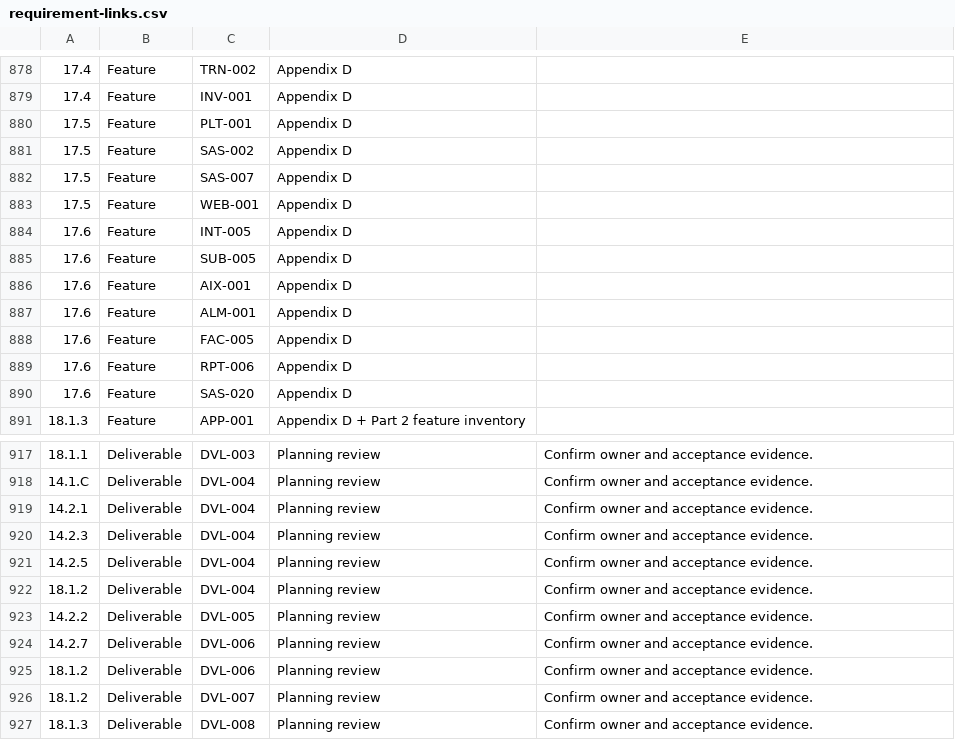
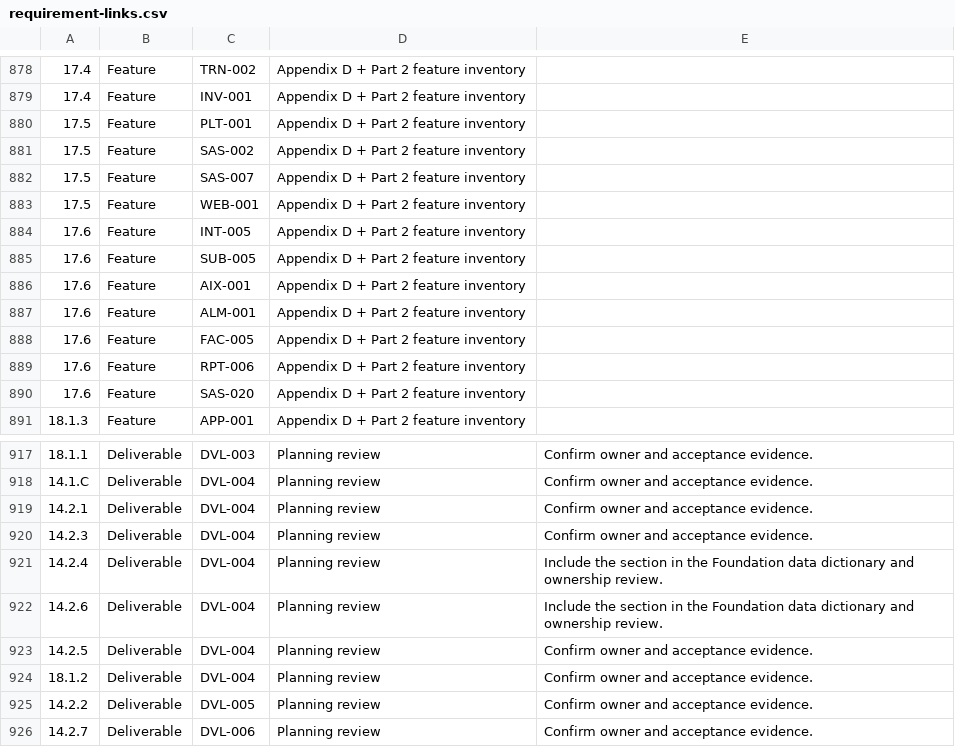
Before and after one commit to hridaymahmud114/desk-school-platform, a CSV file: docs/project-planning/tracker/requirement-links.csv, drawn as a sheet; only a part is shown, gaps mark what is left out; the shorter side is filled out with more unchanged rows; the diff covers the shown part only.

```diff
--- a/docs/project-planning/tracker/requirement-links.csv
+++ b/docs/project-planning/tracker/requirement-links.csv
@@ -878,14 +878,14 @@
-"17.4","Feature","TRN-002","Appendix D",""
-"17.4","Feature","INV-001","Appendix D",""
-"17.5","Feature","PLT-001","Appendix D",""
-"17.5","Feature","SAS-002","Appendix D",""
-"17.5","Feature","SAS-007","Appendix D",""
-"17.5","Feature","WEB-001","Appendix D",""
-"17.6","Feature","INT-005","Appendix D",""
-"17.6","Feature","SUB-005","Appendix D",""
-"17.6","Feature","AIX-001","Appendix D",""
-"17.6","Feature","ALM-001","Appendix D",""
-"17.6","Feature","FAC-005","Appendix D",""
-"17.6","Feature","RPT-006","Appendix D",""
-"17.6","Feature","SAS-020","Appendix D",""
+"17.4","Feature","TRN-002","Appendix D + Part 2 feature inventory",""
+"17.4","Feature","INV-001","Appendix D + Part 2 feature inventory",""
+"17.5","Feature","PLT-001","Appendix D + Part 2 feature inventory",""
+"17.5","Feature","SAS-002","Appendix D + Part 2 feature inventory",""
+"17.5","Feature","SAS-007","Appendix D + Part 2 feature inventory",""
+"17.5","Feature","WEB-001","Appendix D + Part 2 feature inventory",""
+"17.6","Feature","INT-005","Appendix D + Part 2 feature inventory",""
+"17.6","Feature","SUB-005","Appendix D + Part 2 feature inventory",""
+"17.6","Feature","AIX-001","Appendix D + Part 2 feature inventory",""
+"17.6","Feature","ALM-001","Appendix D + Part 2 feature inventory",""
+"17.6","Feature","FAC-005","Appendix D + Part 2 feature inventory",""
+"17.6","Feature","RPT-006","Appendix D + Part 2 feature inventory",""
+"17.6","Feature","SAS-020","Appendix D + Part 2 feature inventory",""
 "18.1.3","Feature","APP-001","Appendix D + Part 2 feature inventory",""
@@ -920,2 +920,4 @@
 "14.2.3","Deliverable","DVL-004","Planning review","Confirm owner and acceptance evidence."
+"14.2.4","Deliverable","DVL-004","Planning review","Include the section in the Foundation data dictionary and ownership review."
+"14.2.6","Deliverable","DVL-004","Planning review","Include the section in the Foundation data dictionary and ownership review."
 "14.2.5","Deliverable","DVL-004","Planning review","Confirm owner and acceptance evidence."
```
Also changed, not shown: 25 edited cells elsewhere in this file, docs/project-planning/tracker/deliverables.csv, 14 other files.
